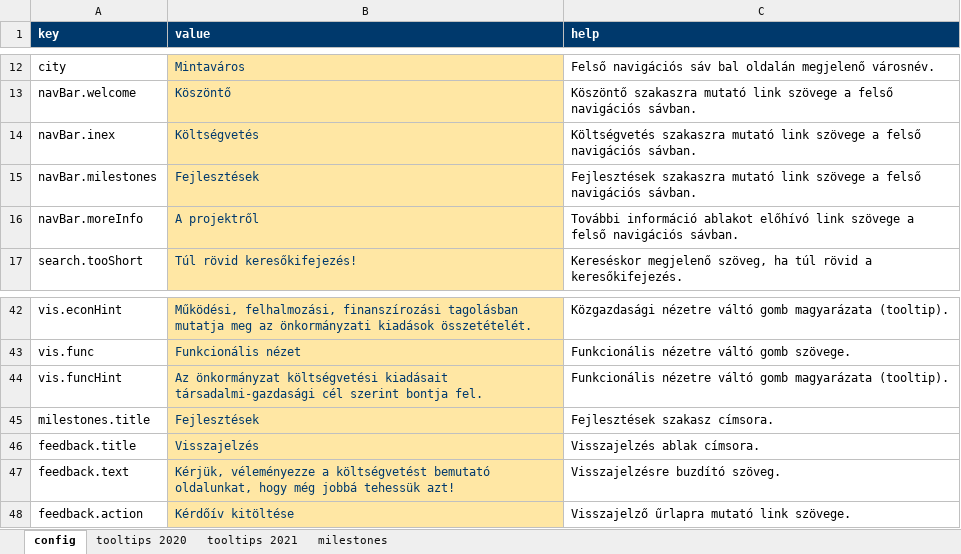
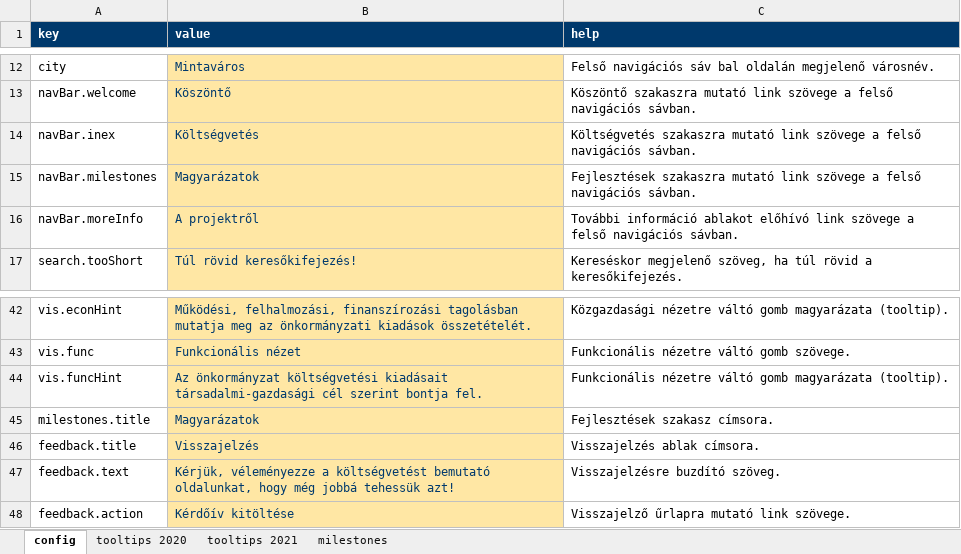
Before and after one commit to k-monitor/onkormanyzati-koltsegvetes-v2, an Excel workbook: input/config.xlsx, sheet config, drawn as a sheet; only a part is shown, gaps mark what is left out; values as stored, in another font and other column widths than the file's, no borders; the diff names each change by its address in the sheet, - before the commit and + after, or states it on an @@ line.

Commit message:
renamed "Fejlesztések" to "Magyarázatok"

```diff
--- a/input/config.xlsx (sheet config)
+++ b/input/config.xlsx (sheet config)
-B15 (value): Fejlesztések
+B15 (value): Magyarázatok
-B45 (value): Fejlesztések
+B45 (value): Magyarázatok
```
